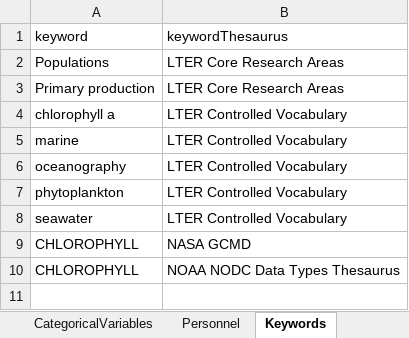
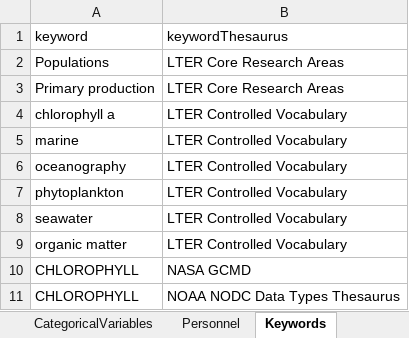
Before and after one commit to WHOIGit/nes-lter-chl-transect, an Excel workbook: chl-transect-info.xlsx, sheet Keywords, drawn as a sheet; values as stored, in another font and other column widths than the file's, no borders; the diff names each change by its address in the sheet, - before the commit and + after, or states it on an @@ line.

Commit message:
added keyword and edited methods

```diff
--- a/chl-transect-info.xlsx (sheet Keywords)
+++ b/chl-transect-info.xlsx (sheet Keywords)
+row 9: organic matter | LTER Controlled Vocabulary
```
Also changed, not shown: 3 other files.
